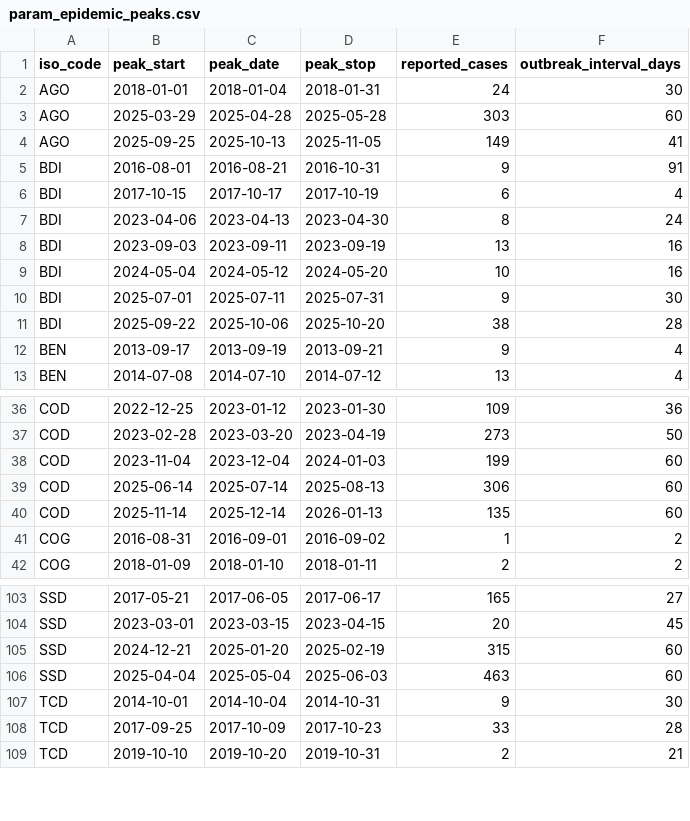
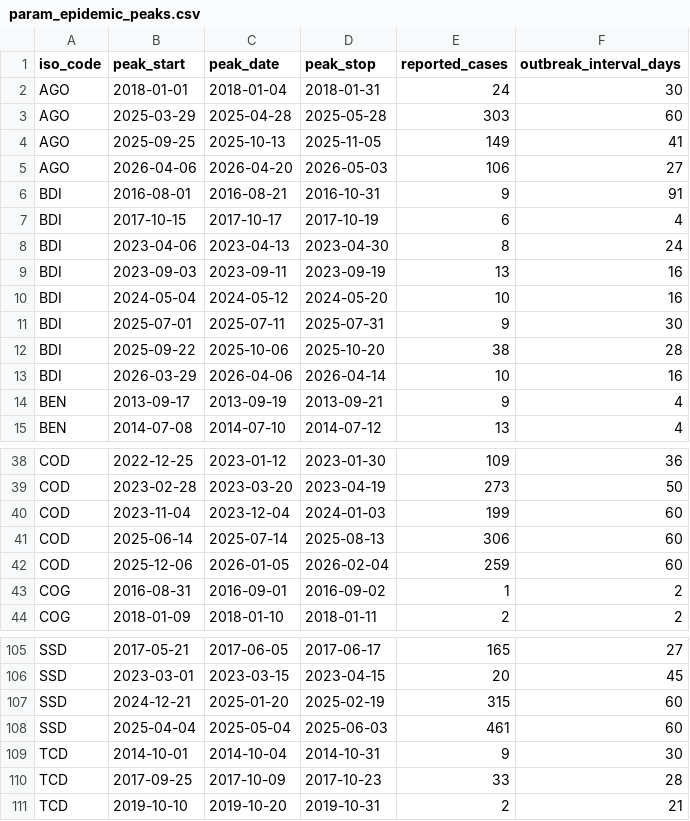
Before and after one commit to InstituteforDiseaseModeling/MOSAIC-pkg, a CSV file: model/input/param_epidemic_peaks.csv, drawn as a sheet; only a part is shown, gaps mark what is left out.

```diff
--- a/model/input/param_epidemic_peaks.csv
+++ b/model/input/param_epidemic_peaks.csv
@@ -4,2 +4,3 @@
 "AGO",2025-09-25,2025-10-13,2025-11-05,149,41
+"AGO",2026-04-06,2026-04-20,2026-05-03,106,27
 "BDI",2016-08-01,2016-08-21,2016-10-31,9,91
@@ -11,2 +12,3 @@
 "BDI",2025-09-22,2025-10-06,2025-10-20,38,28
+"BDI",2026-03-29,2026-04-06,2026-04-14,10,16
 "BEN",2013-09-17,2013-09-19,2013-09-21,9,4
@@ -39,3 +41,3 @@
 "COD",2025-06-14,2025-07-14,2025-08-13,306,60
-"COD",2025-11-14,2025-12-14,2026-01-13,135,60
+"COD",2025-12-06,2026-01-05,2026-02-04,259,60
 "COG",2016-08-31,2016-09-01,2016-09-02,1,2
@@ -105,3 +107,3 @@
 "SSD",2024-12-21,2025-01-20,2025-02-19,315,60
-"SSD",2025-04-04,2025-05-04,2025-06-03,463,60
+"SSD",2025-04-04,2025-05-04,2025-06-03,461,60
 "TCD",2014-10-01,2014-10-04,2014-10-31,9,30
```
Also changed, not shown: model/input/param_vaccine_effectiveness.csv, model/input/pred_vaccine_effectiveness.csv, 48 other files.
